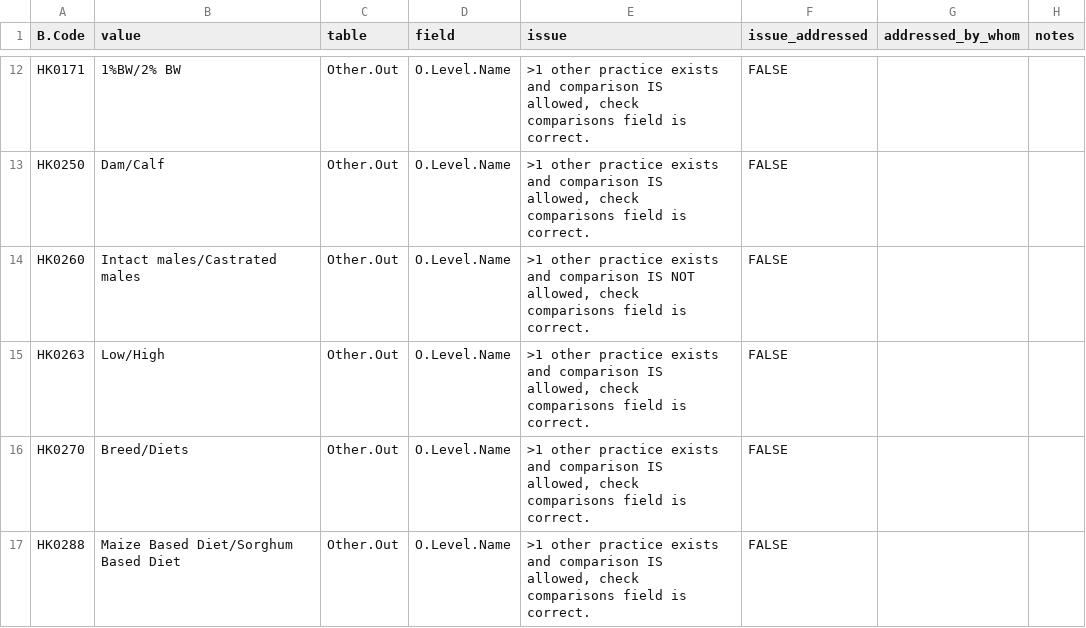
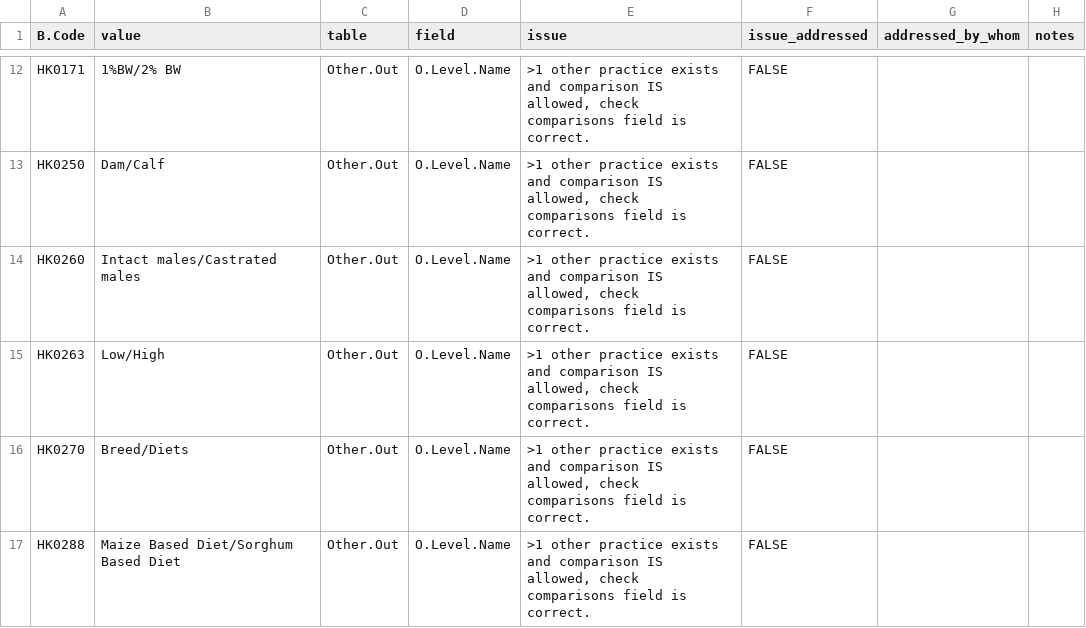
Before and after one commit to CIAT/ERA_dev, a CSV file: data_entry/skinny_cow_2022/data_issues/Other.Out_errors.csv, drawn as a sheet; only a part is shown, gaps mark what is left out.

```diff
--- a/data_entry/skinny_cow_2022/data_issues/Other.Out_errors.csv
+++ b/data_entry/skinny_cow_2022/data_issues/Other.Out_errors.csv
@@ -13,3 +13,3 @@ HK0171,1%BW/2% BW,Other.Out,O.Level.Name,">1 other practice exists and compariso
 HK0250,Dam/Calf,Other.Out,O.Level.Name,">1 other practice exists and comparison IS allowed, check comparisons field is correct.",FALSE,"",""
-HK0260,Intact males/Castrated males,Other.Out,O.Level.Name,">1 other practice exists and comparison IS NOT allowed, check comparisons field is correct.",FALSE,"",""
+HK0260,Intact males/Castrated males,Other.Out,O.Level.Name,">1 other practice exists and comparison IS allowed, check comparisons field is correct.",FALSE,"",""
 HK0263,Low/High,Other.Out,O.Level.Name,">1 other practice exists and comparison IS allowed, check comparisons field is correct.",FALSE,"",""
```
Also changed, not shown: data_entry/skinny_cow_2022/data_issues/Out.Out_errors.csv, data_entry/skinny_cow_2022/data_issues/Var.Out_errors.csv, 4 other files.
